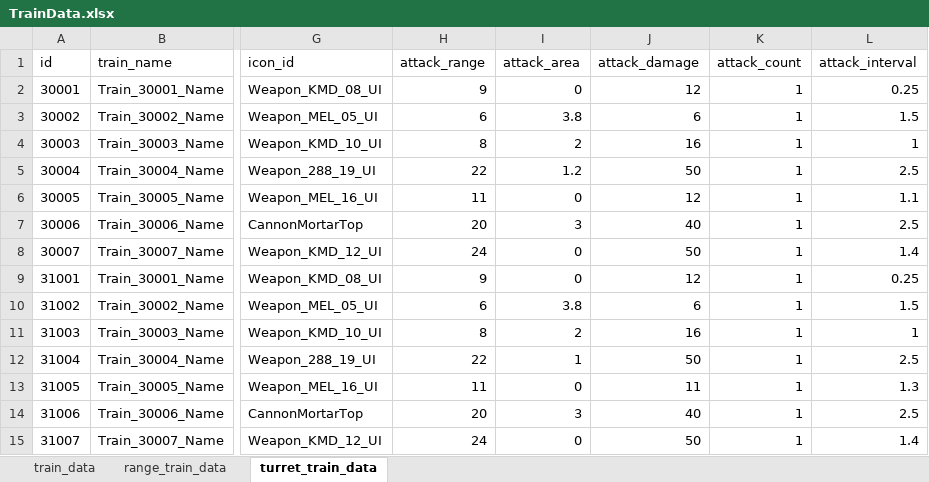
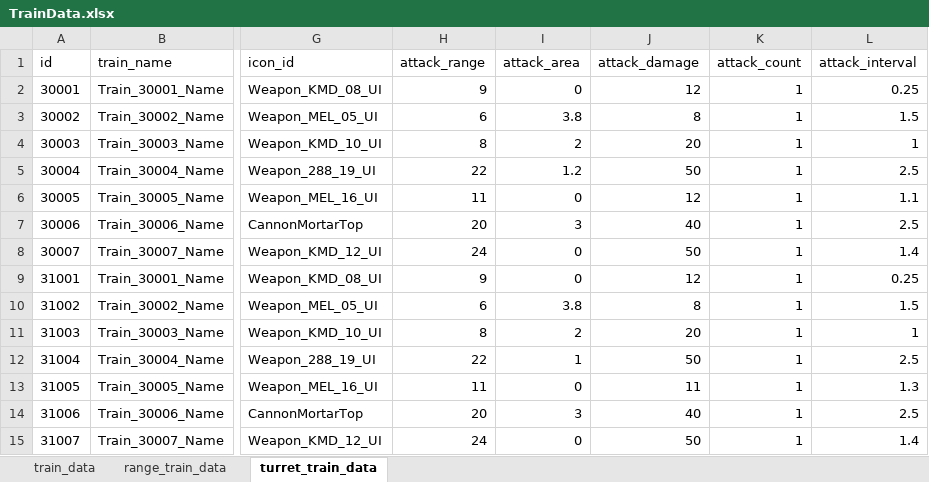
Before and after one commit to cumic06/TrainDefense, an Excel workbook: Assets/02_Resources/Data/TrainData.xlsx, sheet turret_train_data, drawn as a sheet; only a part is shown, gaps mark what is left out; values as stored, in another font and other column widths than the file's, no borders; the diff names each change by its address in the sheet, - before the commit and + after, or states it on an @@ line.

```diff
--- a/Assets/02_Resources/Data/TrainData.xlsx (sheet turret_train_data)
+++ b/Assets/02_Resources/Data/TrainData.xlsx (sheet turret_train_data)
-J3 (attack_damage): 6
+J3 (attack_damage): 8
-J4 (attack_damage): 16
+J4 (attack_damage): 20
-J10 (attack_damage): 6
+J10 (attack_damage): 8
-J11 (attack_damage): 16
+J11 (attack_damage): 20
```
Also changed, not shown: Assets/02_Resources/Data/MonsterData.xlsx, Assets/02_Resources/Data/TrainSkillData.xlsx, 2 other files.
